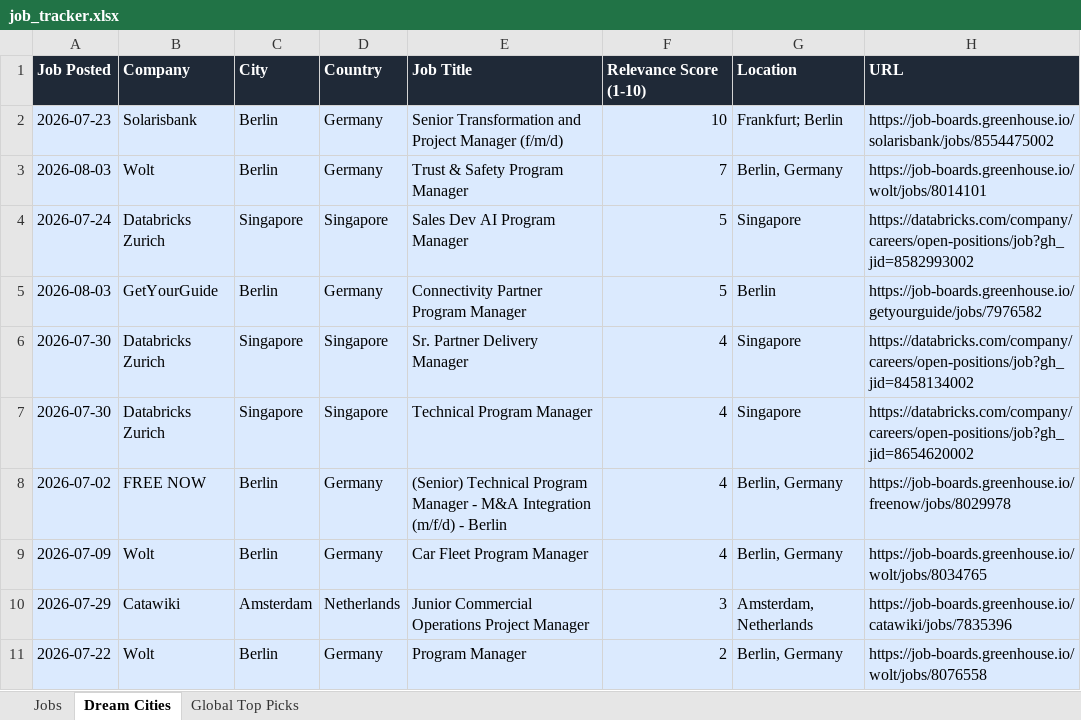
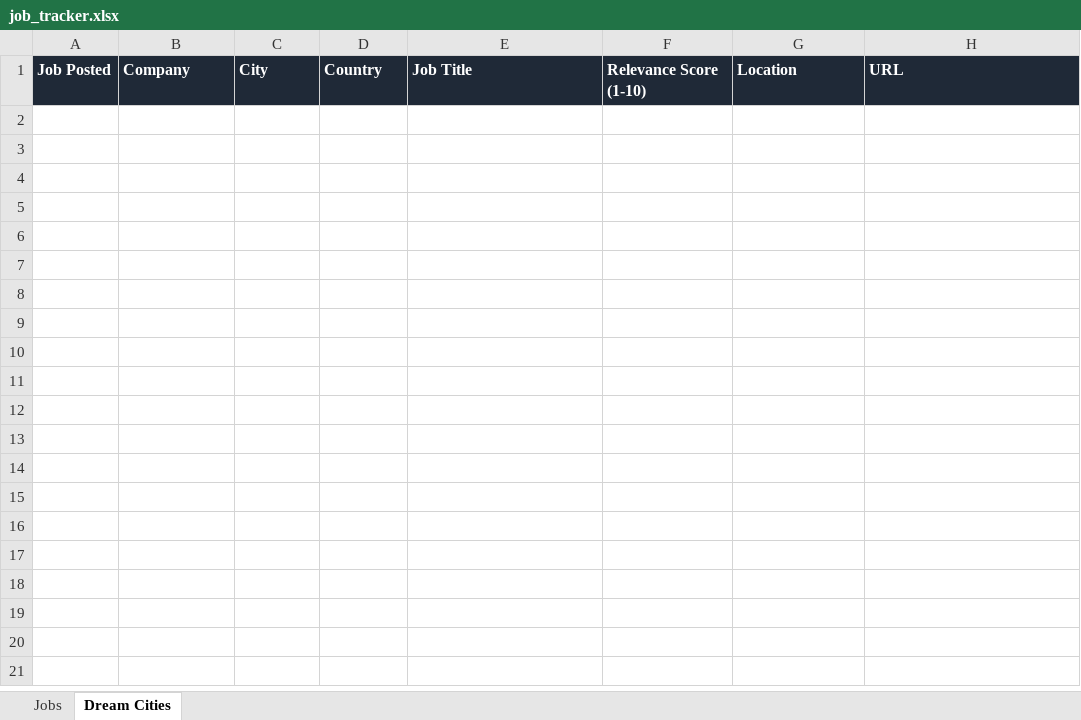
Before and after one commit to ifeellikeadev/Trackernew, an Excel workbook: data/job_tracker.xlsx, sheet Dream Cities, drawn as a sheet; values as stored, in another font and other column widths than the file's, no borders; the diff names each change by its address in the sheet, - before the commit and + after, or states it on an @@ line.

```diff
--- a/data/job_tracker.xlsx (sheet Dream Cities)
+++ b/data/job_tracker.xlsx (sheet Dream Cities)
-sheet tab: Global Top Picks
-row 2: 2026-07-23 | Solarisbank | Berlin | Germany | Senior Transformation and Project Manager (f/m/d) | 10 | Frankfurt; Berlin | https://job-boards.greenhouse.io/solarisbank/jobs/8554475002
-row 3: 2026-08-03 | Wolt | Berlin | Germany | Trust & Safety Program Manager | 7 | Berlin, Germany | https://job-boards.greenhouse.io/wolt/jobs/8014101
-row 4: 2026-07-24 | Databricks Zurich | Singapore | Singapore | Sales Dev AI Program Manager | 5 | Singapore | https://databricks.com/company/careers/open-positions/job?gh_jid=8582993002
-row 5: 2026-08-03 | GetYourGuide | Berlin | Germany | Connectivity Partner Program Manager | 5 | Berlin | https://job-boards.greenhouse.io/getyourguide/jobs/7976582
-row 6: 2026-07-30 | Databricks Zurich | Singapore | Singapore | Sr. Partner Delivery Manager | 4 | Singapore | https://databricks.com/company/careers/open-positions/job?gh_jid=8458134002
-row 7: 2026-07-30 | Databricks Zurich | Singapore | Singapore | Technical Program Manager | 4 | Singapore | https://databricks.com/company/careers/open-positions/job?gh_jid=8654620002
-row 8: 2026-07-02 | FREE NOW | Berlin | Germany | (Senior) Technical Program Manager - M&A Integration (m/f/d) - Berlin | 4 | Berlin, Germany | https://job-boards.greenhouse.io/freenow/jobs/8029978
-row 9: 2026-07-09 | Wolt | Berlin | Germany | Car Fleet Program Manager | 4 | Berlin, Germany | https://job-boards.greenhouse.io/wolt/jobs/8034765
-row 10: 2026-07-29 | Catawiki | Amsterdam | Netherlands | Junior Commercial Operations Project Manager | 3 | Amsterdam, Netherlands | https://job-boards.greenhouse.io/catawiki/jobs/7835396
-row 11: 2026-07-22 | Wolt | Berlin | Germany | Program Manager | 2 | Berlin, Germany | https://job-boards.greenhouse.io/wolt/jobs/8076558
```
Also changed, not shown: sheet Jobs.
